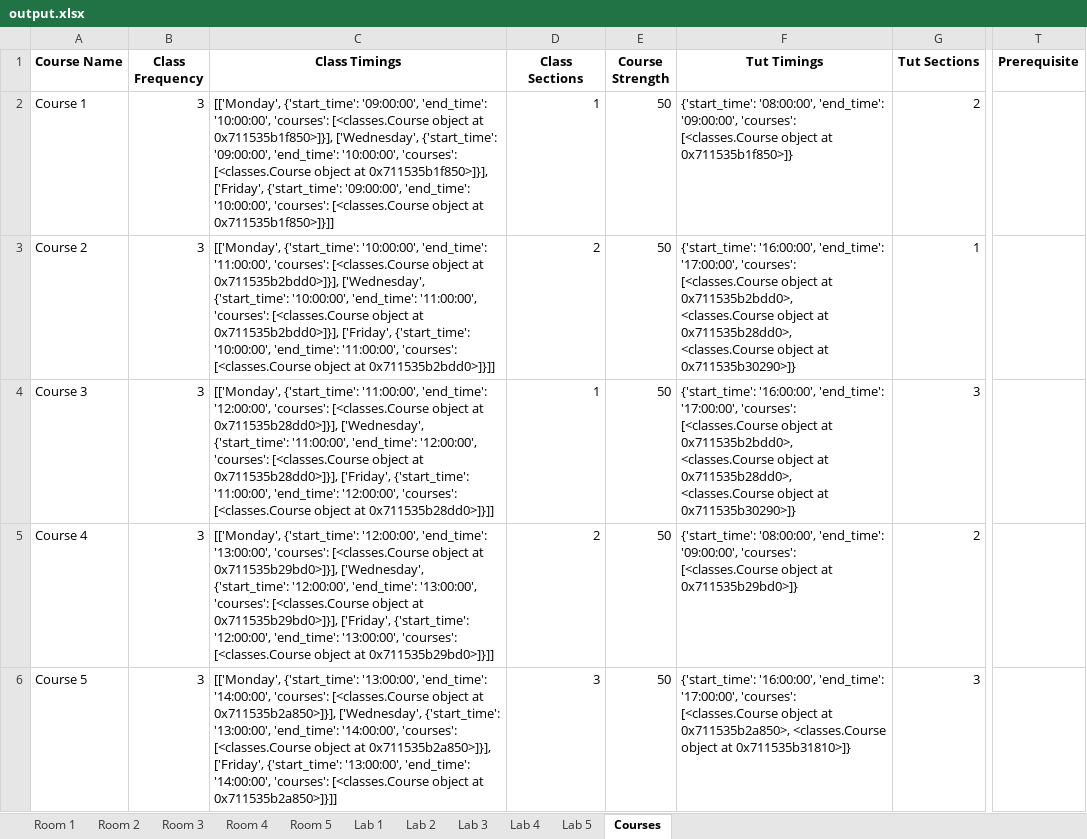
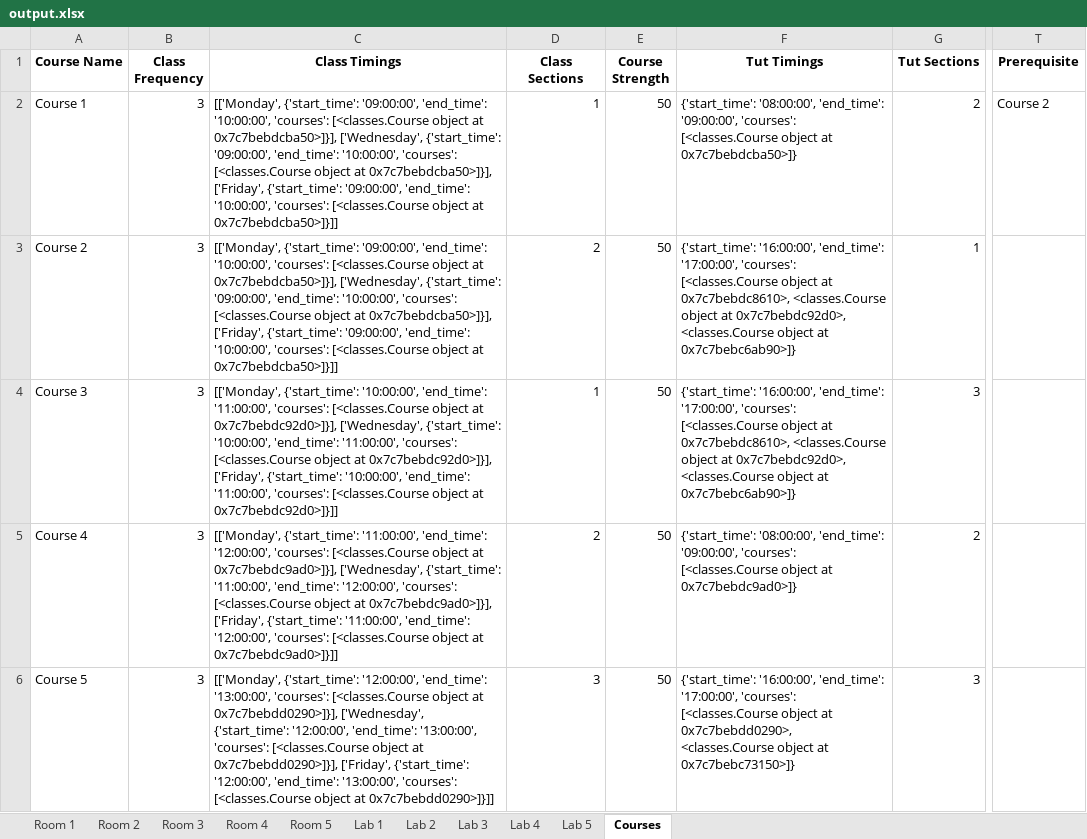
Before and after one commit to Admsher/TImetable_gen, an Excel workbook: output.xlsx, sheet Courses, drawn as a sheet; only a part is shown, gaps mark what is left out; values as stored, in another font and other column widths than the file's, no borders; the diff covers the shown part only; the diff names each change by its address in the sheet, - before the commit and + after, or states it on an @@ line.

```diff
--- a/output.xlsx (sheet Courses)
+++ b/output.xlsx (sheet Courses)
-C2 (Class Timings): …object at 0x711535b1f850>]}], ['Wednesday', {'start_time': '09:00:00', 'end_time': '10:00:00', 'courses': [<classes.Course object at 0x711535b1f850>]}], ['Friday', {'start_time': '09:00:00', 'end_time': '10:00:00', 'courses': [<classes.Course object at 0x711535b1f850>]}]]
+C2 (Class Timings): …object at 0x7c7bebdcba50>]}], ['Wednesday', {'start_time': '09:00:00', 'end_time': '10:00:00', 'courses': [<classes.Course object at 0x7c7bebdcba50>]}], ['Friday', {'start_time': '09:00:00', 'end_time': '10:00:00', 'courses': [<classes.Course object at 0x7c7bebdcba50>]}]]
-F2 (Tut Timings): …object at 0x711535b1f850>]}
+F2 (Tut Timings): …object at 0x7c7bebdcba50>]}
-T2 (Prerequisite): (empty)
+T2 (Prerequisite): Course 2
-C3 (Class Timings): [['Monday', {'start_time': '10:00:00', 'end_time': '11:00:00', 'courses': [<classes.Course object at 0x711535b2bdd0>]}], ['Wednesday', {'start_time': '10:00:00', 'end_time': '11:00:00', 'courses': [<classes.Course object at 0x711535b2bdd0>]}], ['Friday', {'start_time': '10:00:00', 'end_time': '11:00:00', 'courses': [<classes.Course object at 0x711535b2bdd0>]}]]
+C3 (Class Timings): [['Monday', {'start_time': '09:00:00', 'end_time': '10:00:00', 'courses': [<classes.Course object at 0x7c7bebdcba50>]}], ['Wednesday', {'start_time': '09:00:00', 'end_time': '10:00:00', 'courses': [<classes.Course object at 0x7c7bebdcba50>]}], ['Friday', {'start_time': '09:00:00', 'end_time': '10:00:00', 'courses': [<classes.Course object at 0x7c7bebdcba50>]}]]
-F3:F4 (Tut Timings): …object at 0x711535b2bdd0>, <classes.Course object at 0x711535b28dd0>, <classes.Course object at 0x711535b30290>]}
+F3:F4 (Tut Timings): …object at 0x7c7bebdc8610>, <classes.Course object at 0x7c7bebdc92d0>, <classes.Course object at 0x7c7bebc6ab90>]}
-C4 (Class Timings): [['Monday', {'start_time': '11:00:00', 'end_time': '12:00:00', 'courses': [<classes.Course object at 0x711535b28dd0>]}], ['Wednesday', {'start_time': '11:00:00', 'end_time': '12:00:00', 'courses': [<classes.Course object at 0x711535b28dd0>]}], ['Friday', {'start_time': '11:00:00', 'end_time': '12:00:00', 'courses': [<classes.Course object at 0x711535b28dd0>]}]]
+C4 (Class Timings): [['Monday', {'start_time': '10:00:00', 'end_time': '11:00:00', 'courses': [<classes.Course object at 0x7c7bebdc92d0>]}], ['Wednesday', {'start_time': '10:00:00', 'end_time': '11:00:00', 'courses': [<classes.Course object at 0x7c7bebdc92d0>]}], ['Friday', {'start_time': '10:00:00', 'end_time': '11:00:00', 'courses': [<classes.Course object at 0x7c7bebdc92d0>]}]]
-C5 (Class Timings): [['Monday', {'start_time': '12:00:00', 'end_time': '13:00:00', 'courses': [<classes.Course object at 0x711535b29bd0>]}], ['Wednesday', {'start_time': '12:00:00', 'end_time': '13:00:00', 'courses': [<classes.Course object at 0x711535b29bd0>]}], ['Friday', {'start_time': '12:00:00', 'end_time': '13:00:00', 'courses': [<classes.Course object at 0x711535b29bd0>]}]]
+C5 (Class Timings): [['Monday', {'start_time': '11:00:00', 'end_time': '12:00:00', 'courses': [<classes.Course object at 0x7c7bebdc9ad0>]}], ['Wednesday', {'start_time': '11:00:00', 'end_time': '12:00:00', 'courses': [<classes.Course object at 0x7c7bebdc9ad0>]}], ['Friday', {'start_time': '11:00:00', 'end_time': '12:00:00', 'courses': [<classes.Course object at 0x7c7bebdc9ad0>]}]]
-F5 (Tut Timings): …object at 0x711535b29bd0>]}
+F5 (Tut Timings): …object at 0x7c7bebdc9ad0>]}
-C6 (Class Timings): [['Monday', {'start_time': '13:00:00', 'end_time': '14:00:00', 'courses': [<classes.Course object at 0x711535b2a850>]}], ['Wednesday', {'start_time': '13:00:00', 'end_time': '14:00:00', 'courses': [<classes.Course object at 0x711535b2a850>]}], ['Friday', {'start_time': '13:00:00', 'end_time': '14:00:00', 'courses': [<classes.Course object at 0x711535b2a850>]}]]
+C6 (Class Timings): [['Monday', {'start_time': '12:00:00', 'end_time': '13:00:00', 'courses': [<classes.Course object at 0x7c7bebdd0290>]}], ['Wednesday', {'start_time': '12:00:00', 'end_time': '13:00:00', 'courses': [<classes.Course object at 0x7c7bebdd0290>]}], ['Friday', {'start_time': '12:00:00', 'end_time': '13:00:00', 'courses': [<classes.Course object at 0x7c7bebdd0290>]}]]
-F6 (Tut Timings): …object at 0x711535b2a850>, <classes.Course object at 0x711535b31810>]}
+F6 (Tut Timings): …object at 0x7c7bebdd0290>, <classes.Course object at 0x7c7bebc73150>]}
```
Also changed, not shown: 19 edited cells elsewhere in this sheet, sheet Room 1, sheet Room 2, sheet Room 3, input.xlsx, 3 other files.
